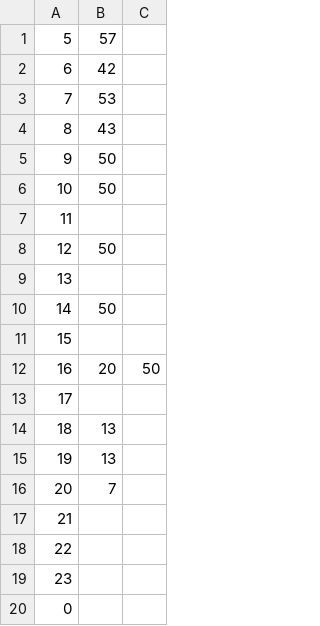
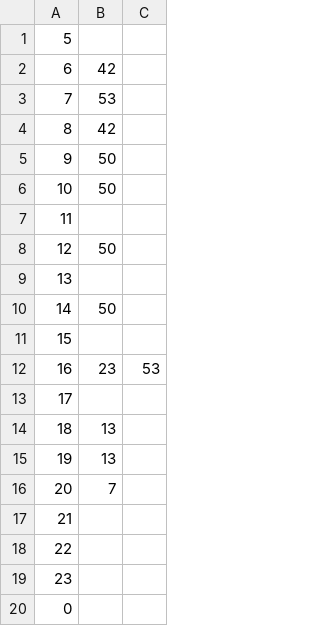
Before and after one commit to arosh/naist-bus-schedule, a CSV file: resources/from-takanohara-weekday.csv, drawn as a sheet.

```diff
--- a/resources/from-takanohara-weekday.csv
+++ b/resources/from-takanohara-weekday.csv
@@ -1,5 +1,5 @@
-5                       ,57
+5
 6                   ,42
 7                       ,53
-8                   ,43
+8                   ,42
 9                       ,50
@@ -11,3 +11,3 @@
 15
-16          ,20         ,50
+16          ,23         ,53
 17,
```
Also changed, not shown: resources/from-kitaikoma-weekday.csv, resources/from-kitaikoma-weekend.csv, 10 other files.
